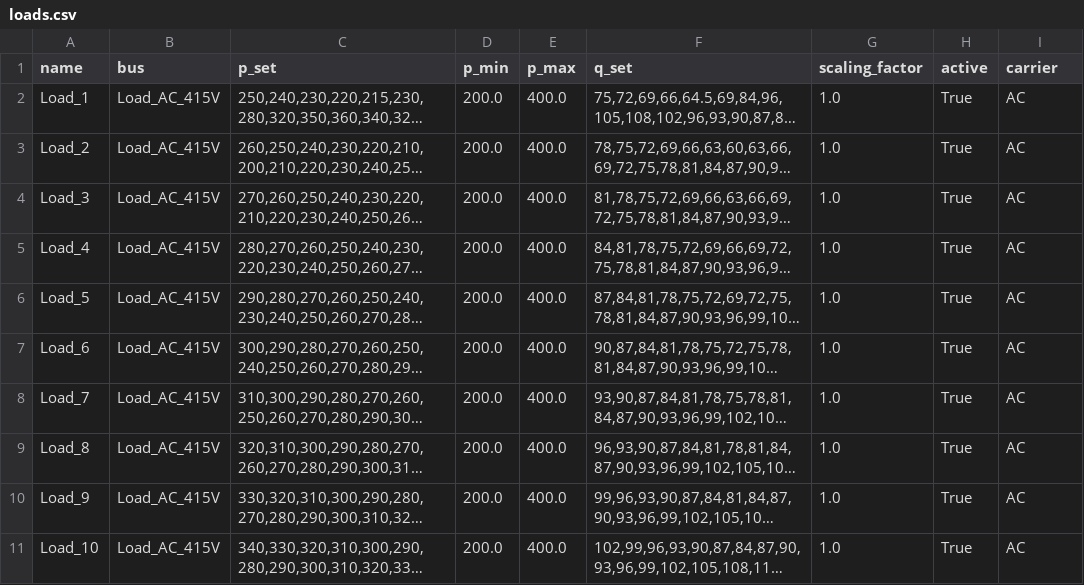
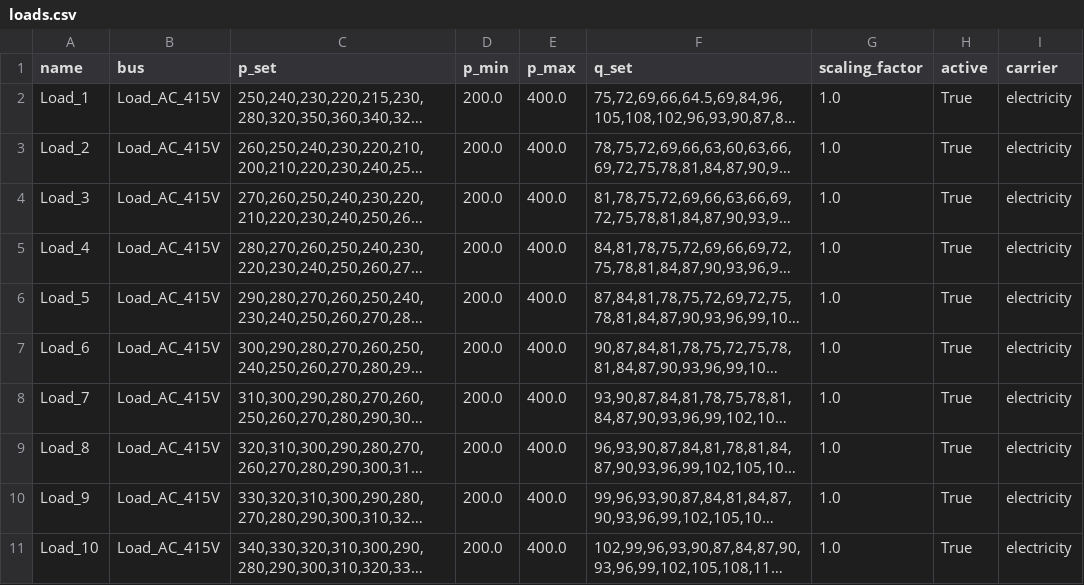
Before and after one commit to tinegachris/hybrid_renewable_pypsa, a CSV file: data/loads.csv, drawn as a sheet; long unchanged cells end in …; the diff names each change by its address in the sheet, - before the commit and + after, or states it on an @@ line.

Commit message:
Update data files: change carrier type to 'electricity' in buses.csv, lines.csv, links.csv, and loads.csv

```diff
--- a/data/loads.csv
+++ b/data/loads.csv
-I2:I11 (carrier): AC
+I2:I11 (carrier): electricity
```
Also changed, not shown: data/buses.csv, data/lines.csv, 1 other file.
